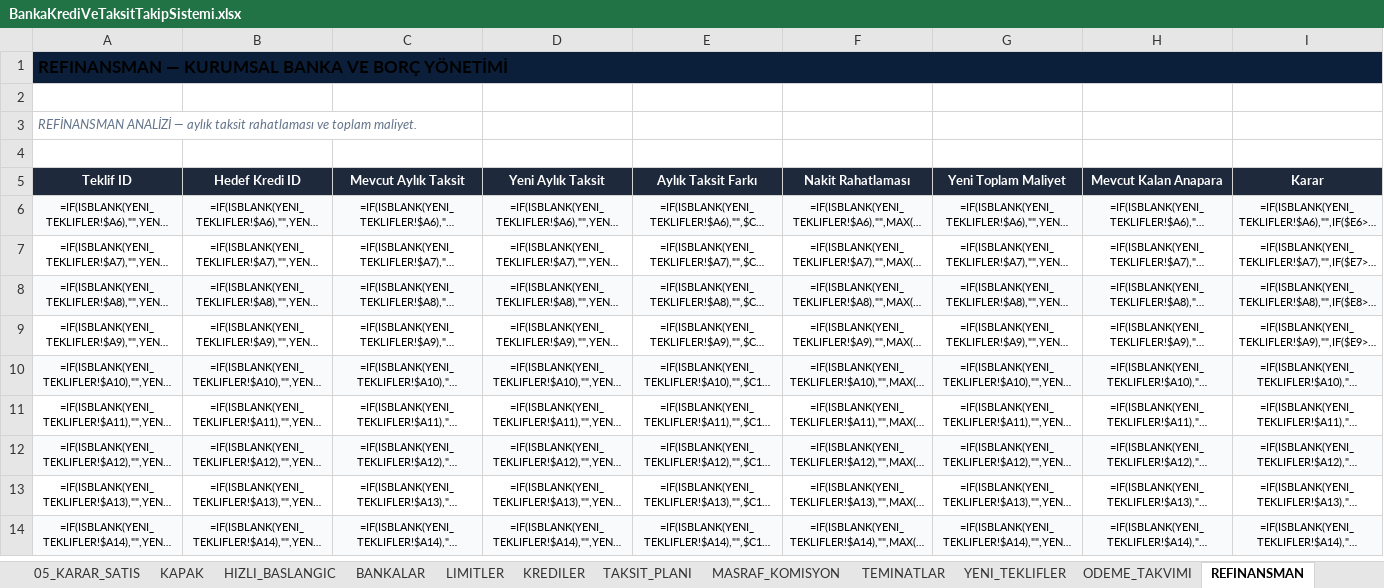
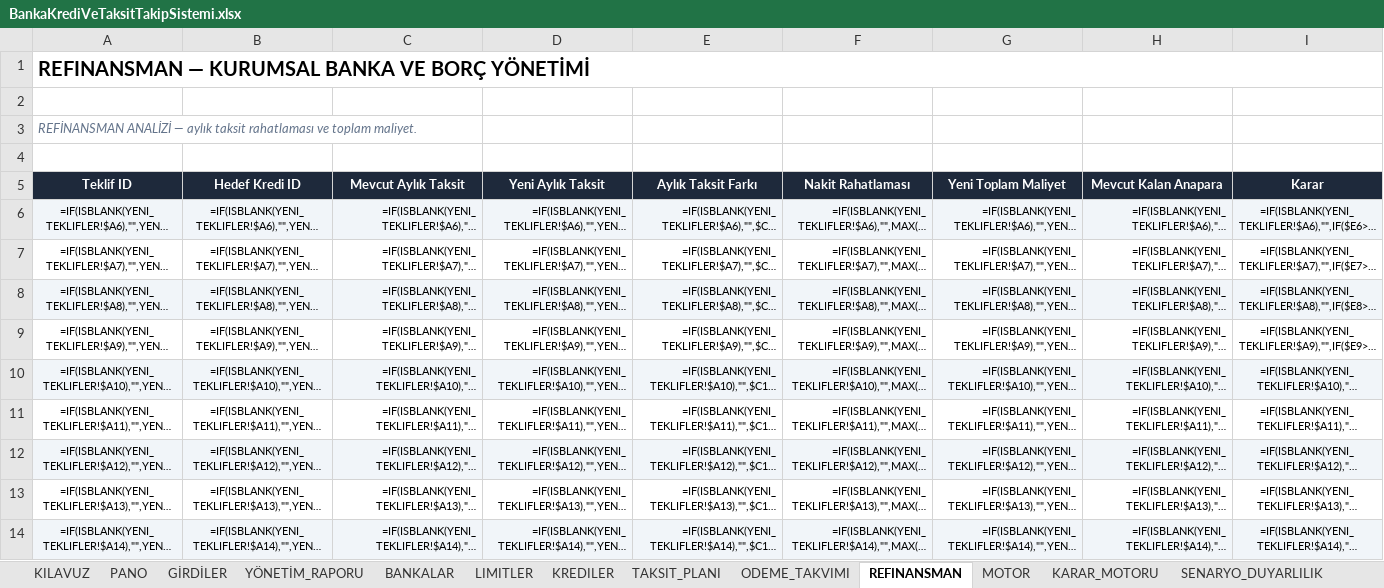
Before and after one commit to sagiarvil/excelarsiv, an Excel workbook: EXCELARSIV_PRODUCTS/banka-kredi-ve-taksit-takip-sistemi/BankaKrediVeTaksitTakipSistemi.xlsx, sheet REFINANSMAN, drawn as a sheet; only a part is shown; long unchanged cells end in …; values as stored, in another font and other column widths than the file's, no borders; formulas without a stored value are shown as written; conditional formats and table styles not drawn; the diff covers the shown part only; the diff names each change by its address in the sheet, - before the commit and + after, or states it on an @@ line.

Commit message:
style(banka-kredi): master golden ratio geometry, zero text breaks, bespoke row rhythm and symmetric bento layout

```diff
--- a/EXCELARSIV_PRODUCTS/banka-kredi-ve-taksit-takip-sistemi/BankaKrediVeTaksitTakipSistemi.xlsx (sheet REFINANSMAN)
+++ b/EXCELARSIV_PRODUCTS/banka-kredi-ve-taksit-takip-sistemi/BankaKrediVeTaksitTakipSistemi.xlsx (sheet REFINANSMAN)
-A1 fill: #0B1F3A
+A1 fill: none, text size: larger
-C6:H14 alignment: center
+C6:H14 alignment: right
```
Also changed, not shown: cell formats elsewhere in this sheet, sheet KREDILER, sheet TAKSIT_PLANI, sheet LIMITLER, sheet BANKALAR, sheet ODEME_TAKVIMI, sheet GİRDİLER, other sheet tabs, 1 other file.
